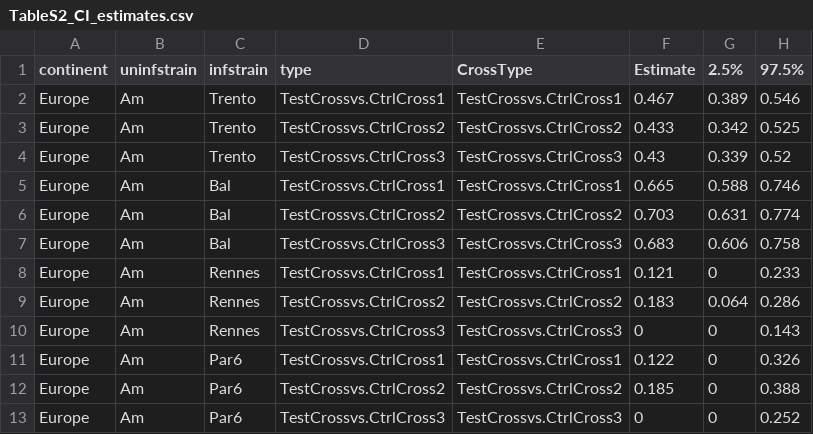
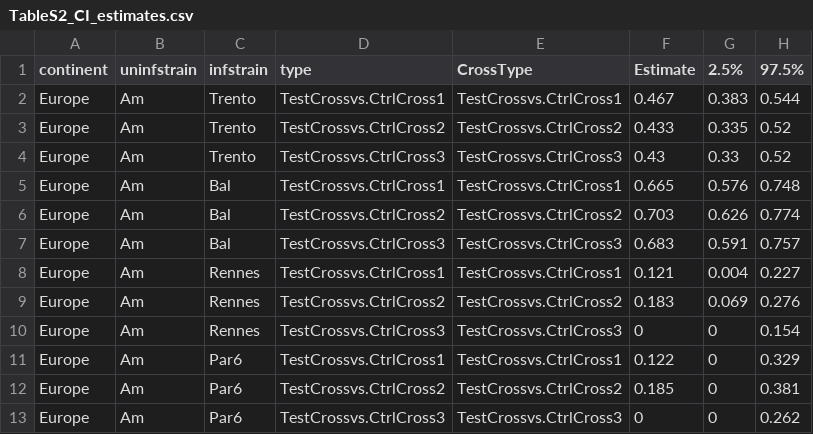
Before and after one commit to luchiksveta05/Y2025.Wolbachia.CI, a CSV file: data/derived_data/TableS2_CI_estimates.csv, drawn as a sheet.

```diff
--- a/data/derived_data/TableS2_CI_estimates.csv
+++ b/data/derived_data/TableS2_CI_estimates.csv
@@ -1,13 +1,13 @@
 "continent";"uninfstrain";"infstrain";"type";"CrossType";"Estimate";"2.5%";"97.5%"
-"Europe";"Am";"Trento";"TestCrossvs.CtrlCross1";"TestCrossvs.CtrlCross1";0.467;0.389;0.546
-"Europe";"Am";"Trento";"TestCrossvs.CtrlCross2";"TestCrossvs.CtrlCross2";0.433;0.342;0.525
-"Europe";"Am";"Trento";"TestCrossvs.CtrlCross3";"TestCrossvs.CtrlCross3";0.43;0.339;0.52
-"Europe";"Am";"Bal";"TestCrossvs.CtrlCross1";"TestCrossvs.CtrlCross1";0.665;0.588;0.746
-"Europe";"Am";"Bal";"TestCrossvs.CtrlCross2";"TestCrossvs.CtrlCross2";0.703;0.631;0.774
-"Europe";"Am";"Bal";"TestCrossvs.CtrlCross3";"TestCrossvs.CtrlCross3";0.683;0.606;0.758
-"Europe";"Am";"Rennes";"TestCrossvs.CtrlCross1";"TestCrossvs.CtrlCross1";0.121;0;0.233
-"Europe";"Am";"Rennes";"TestCrossvs.CtrlCross2";"TestCrossvs.CtrlCross2";0.183;0.064;0.286
-"Europe";"Am";"Rennes";"TestCrossvs.CtrlCross3";"TestCrossvs.CtrlCross3";0;0;0.143
-"Europe";"Am";"Par6";"TestCrossvs.CtrlCross1";"TestCrossvs.CtrlCross1";0.122;0;0.326
-"Europe";"Am";"Par6";"TestCrossvs.CtrlCross2";"TestCrossvs.CtrlCross2";0.185;0;0.388
-"Europe";"Am";"Par6";"TestCrossvs.CtrlCross3";"TestCrossvs.CtrlCross3";0;0;0.252
+"Europe";"Am";"Trento";"TestCrossvs.CtrlCross1";"TestCrossvs.CtrlCross1";0.467;0.383;0.544
+"Europe";"Am";"Trento";"TestCrossvs.CtrlCross2";"TestCrossvs.CtrlCross2";0.433;0.335;0.52
+"Europe";"Am";"Trento";"TestCrossvs.CtrlCross3";"TestCrossvs.CtrlCross3";0.43;0.33;0.52
+"Europe";"Am";"Bal";"TestCrossvs.CtrlCross1";"TestCrossvs.CtrlCross1";0.665;0.576;0.748
+"Europe";"Am";"Bal";"TestCrossvs.CtrlCross2";"TestCrossvs.CtrlCross2";0.703;0.626;0.774
+"Europe";"Am";"Bal";"TestCrossvs.CtrlCross3";"TestCrossvs.CtrlCross3";0.683;0.591;0.757
+"Europe";"Am";"Rennes";"TestCrossvs.CtrlCross1";"TestCrossvs.CtrlCross1";0.121;0.004;0.227
+"Europe";"Am";"Rennes";"TestCrossvs.CtrlCross2";"TestCrossvs.CtrlCross2";0.183;0.069;0.276
+"Europe";"Am";"Rennes";"TestCrossvs.CtrlCross3";"TestCrossvs.CtrlCross3";0;0;0.154
+"Europe";"Am";"Par6";"TestCrossvs.CtrlCross1";"TestCrossvs.CtrlCross1";0.122;0;0.329
+"Europe";"Am";"Par6";"TestCrossvs.CtrlCross2";"TestCrossvs.CtrlCross2";0.185;0;0.381
+"Europe";"Am";"Par6";"TestCrossvs.CtrlCross3";"TestCrossvs.CtrlCross3";0;0;0.262
```
Also changed, not shown: data/derived_data/Hatch_rate_CoupleID.csv, data/derived_data/TableS2_confintp1.csv, 25 other files.
